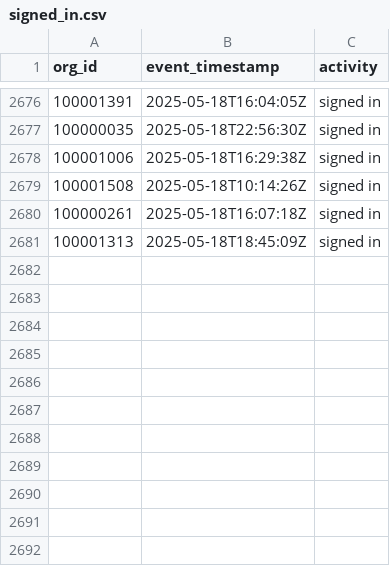
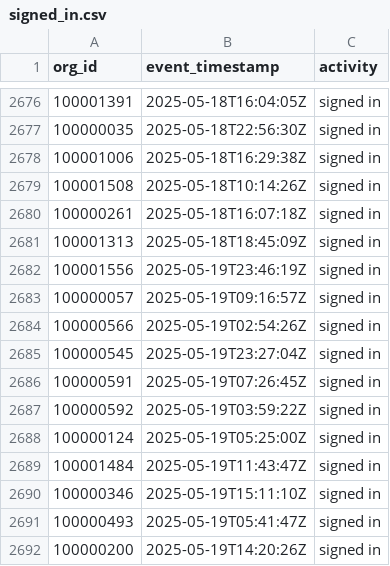
Before and after one commit to datafold/demo, a CSV file: datagen/signed_in.csv, drawn as a sheet; only a part is shown, gaps mark what is left out; the diff names each change by its address in the sheet, - before the commit and + after, or states it on an @@ line.

```diff
--- a/datagen/signed_in.csv
+++ b/datagen/signed_in.csv
+row 2682: 100001556 | 2025-05-19T23:46:19Z | signed in
+row 2683: 100000057 | 2025-05-19T09:16:57Z | signed in
+row 2684: 100000566 | 2025-05-19T02:54:26Z | signed in
+row 2685: 100000545 | 2025-05-19T23:27:04Z | signed in
+row 2686: 100000591 | 2025-05-19T07:26:45Z | signed in
+row 2687: 100000592 | 2025-05-19T03:59:22Z | signed in
+row 2688: 100000124 | 2025-05-19T05:25:00Z | signed in
+row 2689: 100001484 | 2025-05-19T11:43:47Z | signed in
+row 2690: 100000346 | 2025-05-19T15:11:10Z | signed in
+row 2691: 100000493 | 2025-05-19T05:41:47Z | signed in
+row 2692: 100000200 | 2025-05-19T14:20:26Z | signed in
```
Also changed, not shown: datagen/feature_used.csv, datagen/feature_used_broken.csv, 12 other files.
